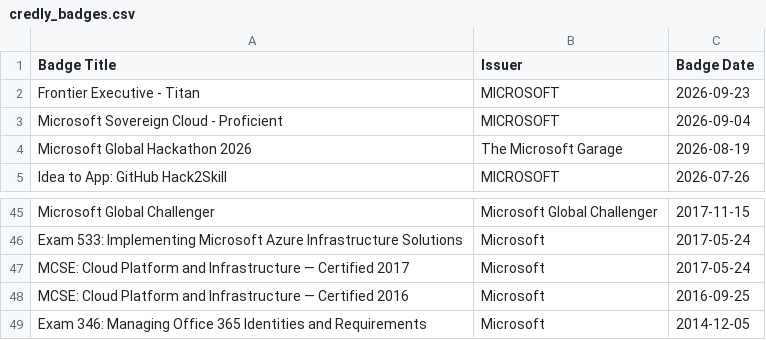
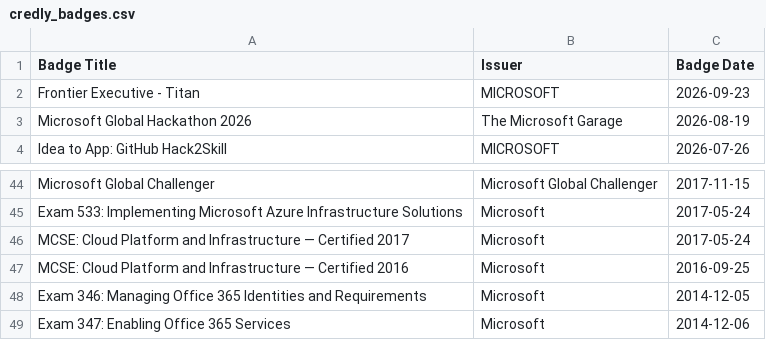
Before and after one commit to guygregory/exam-timeline, a CSV file: credly_badges.csv, drawn as a sheet; only a part is shown, gaps mark what is left out; removed rows and columns are numbered as before the commit, all else as after; the diff names each change by its address in the sheet, - before the commit and + after, or states it on an @@ line.

```diff
--- a/credly_badges.csv
+++ b/credly_badges.csv
-row 3: Microsoft Sovereign Cloud - Proficient | MICROSOFT | 2026-09-04
+row 49: Exam 347: Enabling Office 365 Services | Microsoft | 2014-12-06
```
